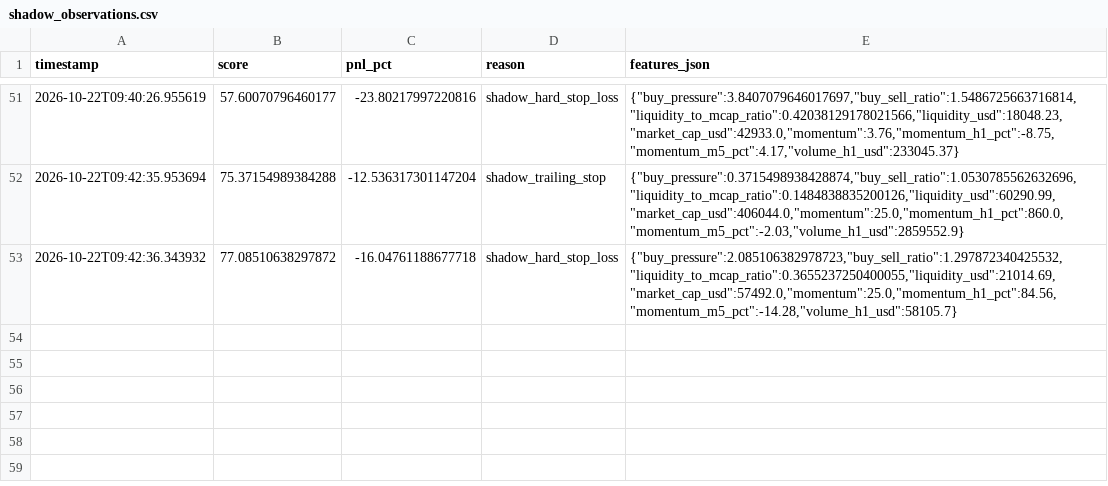
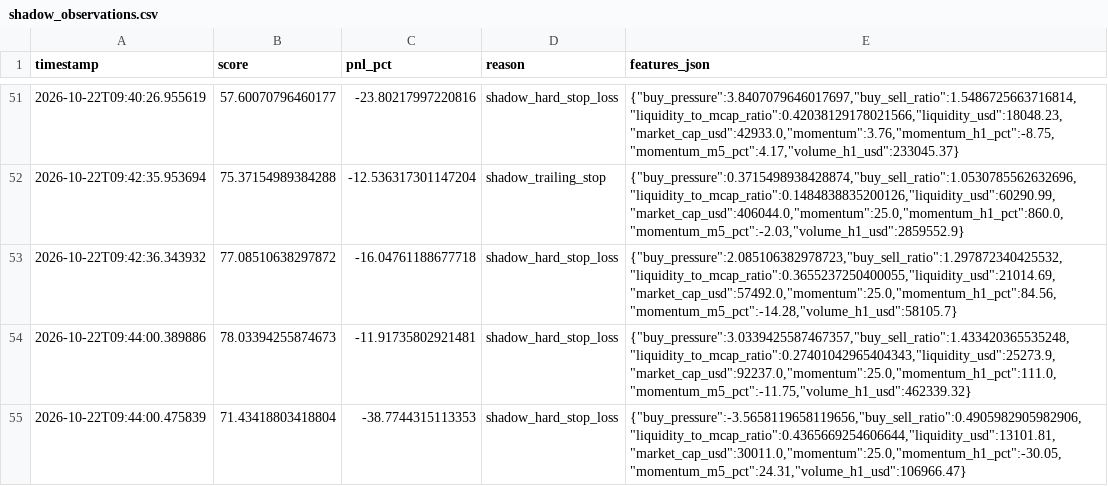
Before and after one commit to amincanani1985-web/meme-scanner-bot, a CSV file: paper_account/shadow_observations.csv, drawn as a sheet; only a part is shown, gaps mark what is left out; the diff names each change by its address in the sheet, - before the commit and + after, or states it on an @@ line.

```diff
--- a/paper_account/shadow_observations.csv
+++ b/paper_account/shadow_observations.csv
+row 54: 2026-10-22T09:44:00.389886 | 78.03394255874673 | -11.91735802921481 | shadow_hard_stop_loss | {"buy_pressure":3.0339425587467357,"buy_sell_ratio":1.433420365535248,"liquidity_to_mcap_ratio":0.27401042965404343,"liquidity_usd":25273.9,"market_cap_usd":92237.0,"momentum":25.0,"momentum_h1_pct":111.0,"momentum_m5_pct":-11.75,"volume_h1_usd":462339.32}
+row 55: 2026-10-22T09:44:00.475839 | 71.43418803418804 | -38.7744315113353 | shadow_hard_stop_loss | {"buy_pressure":-3.5658119658119656,"buy_sell_ratio":0.4905982905982906,"liquidity_to_mcap_ratio":0.4365669254606644,"liquidity_usd":13101.81,"market_cap_usd":30011.0,"momentum":25.0,"momentum_h1_pct":-30.05,"momentum_m5_pct":24.31,"volume_h1_usd":106966.47}
```
Also changed, not shown: shadow_observations.csv, 5 other files.
